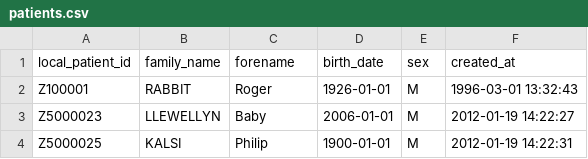
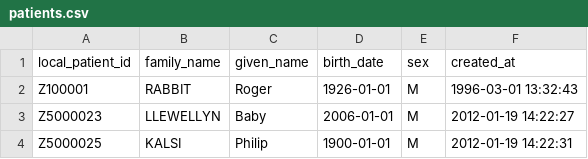
Before and after one commit to airslie/renalware-core, a CSV file: db/seeds/demo/patients.csv, drawn as a sheet; only a part is shown.

Commit message:
Rename “forename” to “given_name” for patients
Makes naming consistent with Wardware.

```diff
--- a/db/seeds/demo/patients.csv
+++ b/db/seeds/demo/patients.csv
@@ -1,2 +1,2 @@
-"local_patient_id","family_name","forename","birth_date","sex","created_at"
+"local_patient_id","family_name","given_name","birth_date","sex","created_at"
 "Z100001","RABBIT","Roger","1926-01-01","M","1996-03-01 13:32:43"
```
Also changed, not shown: 18 other files.
